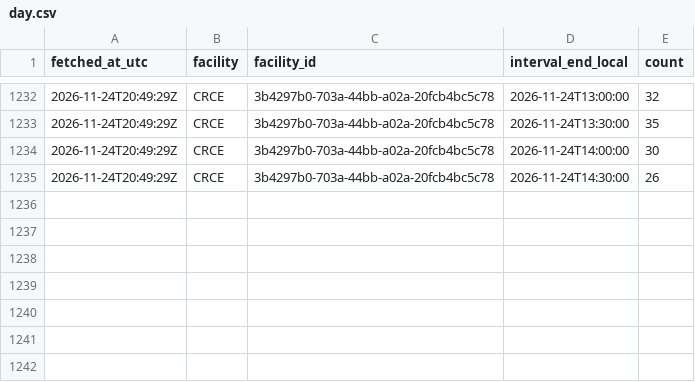
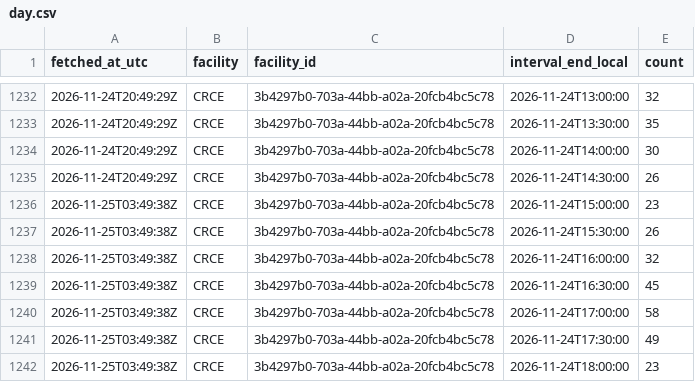
Before and after one commit to s4ndyz/crowd4cast, a CSV file: day.csv, drawn as a sheet; only a part is shown, gaps mark what is left out.

Commit message:
data 2026-11-25T03:49Z

```diff
--- a/day.csv
+++ b/day.csv
@@ -1235 +1235,8 @@ fetched_at_utc,facility,facility_id,interval_end_local,count
 2026-11-24T20:49:29Z,CRCE,3b4297b0-703a-44bb-a02a-20fcb4bc5c78,2026-11-24T14:30:00,26
+2026-11-25T03:49:38Z,CRCE,3b4297b0-703a-44bb-a02a-20fcb4bc5c78,2026-11-24T15:00:00,23
+2026-11-25T03:49:38Z,CRCE,3b4297b0-703a-44bb-a02a-20fcb4bc5c78,2026-11-24T15:30:00,26
+2026-11-25T03:49:38Z,CRCE,3b4297b0-703a-44bb-a02a-20fcb4bc5c78,2026-11-24T16:00:00,32
+2026-11-25T03:49:38Z,CRCE,3b4297b0-703a-44bb-a02a-20fcb4bc5c78,2026-11-24T16:30:00,45
+2026-11-25T03:49:38Z,CRCE,3b4297b0-703a-44bb-a02a-20fcb4bc5c78,2026-11-24T17:00:00,58
+2026-11-25T03:49:38Z,CRCE,3b4297b0-703a-44bb-a02a-20fcb4bc5c78,2026-11-24T17:30:00,49
+2026-11-25T03:49:38Z,CRCE,3b4297b0-703a-44bb-a02a-20fcb4bc5c78,2026-11-24T18:00:00,23
```
Also changed, not shown: building.csv, polls.csv, 1 other file.
